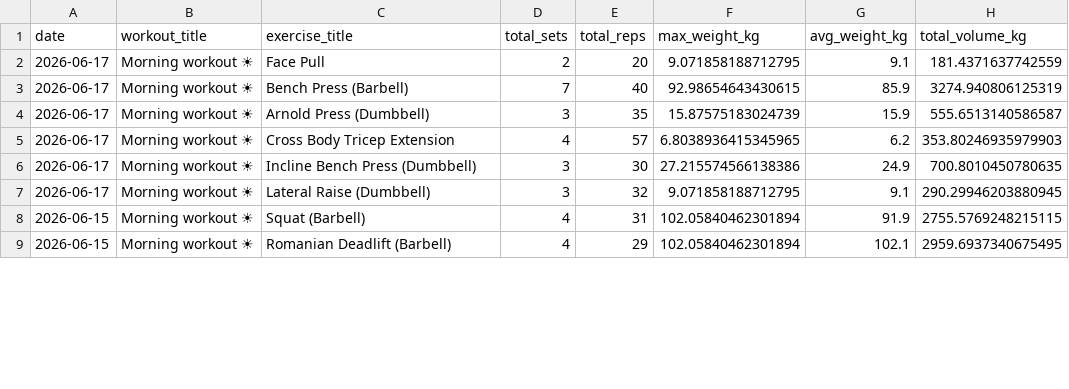
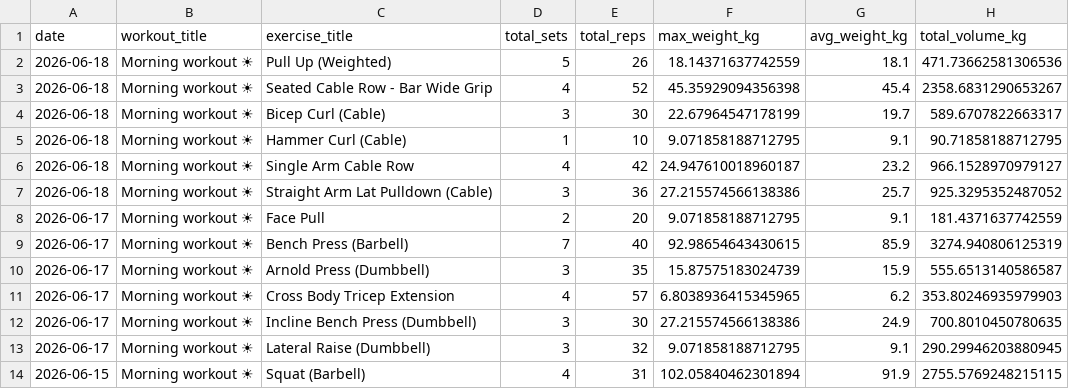
Before and after one commit to mandrew723/training-data, a CSV file: lifts.csv, drawn as a sheet; only a part is shown; the shorter side is filled out with more unchanged rows; the diff names each change by its address in the sheet, - before the commit and + after, or states it on an @@ line.

```diff
--- a/lifts.csv
+++ b/lifts.csv
+row 2: 2026-06-18 | Morning workout ☀ | Pull Up (Weighted) | 5 | 26 | 18.14371637742559 | 18.1 | 471.73662581306536
+row 3: 2026-06-18 | Morning workout ☀ | Seated Cable Row - Bar Wide Grip | 4 | 52 | 45.35929094356398 | 45.4 | 2358.6831290653267
+row 4: 2026-06-18 | Morning workout ☀ | Bicep Curl (Cable) | 3 | 30 | 22.67964547178199 | 19.7 | 589.6707822663317
+row 5: 2026-06-18 | Morning workout ☀ | Hammer Curl (Cable) | 1 | 10 | 9.071858188712795 | 9.1 | 90.71858188712795
+row 6: 2026-06-18 | Morning workout ☀ | Single Arm Cable Row | 4 | 42 | 24.947610018960187 | 23.2 | 966.1528970979127
+row 7: 2026-06-18 | Morning workout ☀ | Straight Arm Lat Pulldown (Cable) | 3 | 36 | 27.215574566138386 | 25.7 | 925.3295352487052
```
Also changed, not shown: summary.csv.
